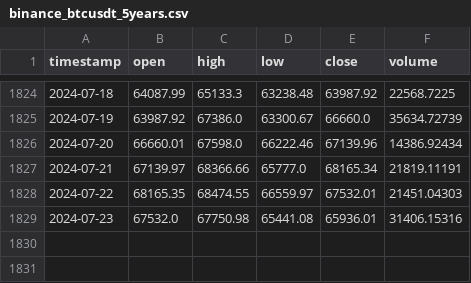
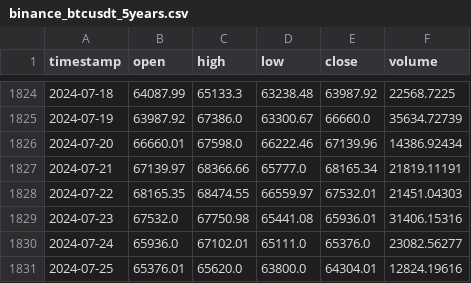
Before and after one commit to anussnit/compiler, a CSV file: binance_btcusdt_5years.csv, drawn as a sheet; only a part is shown, gaps mark what is left out; the diff names each change by its address in the sheet, - before the commit and + after, or states it on an @@ line.

```diff
--- a/binance_btcusdt_5years.csv
+++ b/binance_btcusdt_5years.csv
+row 1830: 2024-07-24 | 65936.0 | 67102.01 | 65111.0 | 65376.0 | 23082.56277
+row 1831: 2024-07-25 | 65376.01 | 65620.0 | 63800.0 | 64304.01 | 12824.19616
```
Also changed, not shown: 6 other files.
